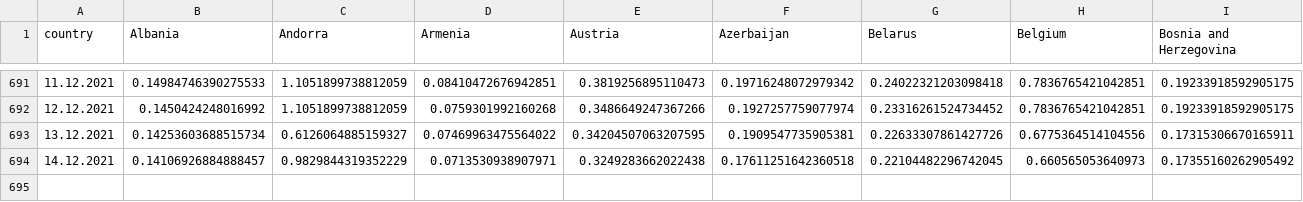
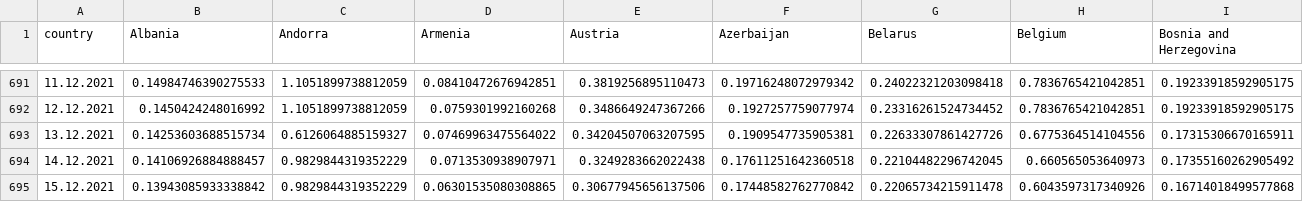
Before and after one commit to ctc/COVID-19-europe, a CSV file: total_grow_percent_confirmed.csv, drawn as a sheet; only a part is shown, gaps mark what is left out; rows hold the shown columns only; the diff names each change by its address in the sheet, - before the commit and + after, or states it on an @@ line.

```diff
--- a/total_grow_percent_confirmed.csv
+++ b/total_grow_percent_confirmed.csv
+row 695: 15.12.2021 | 0.13943085933338842 | 0.9829844319352229 | 0.06301535080308865 | 0.30677945656137506 | 0.17448582762770842 | 0.22065734215911478 | 0.6043597317340926 | 0.16714018499577868
```
Also changed, not shown: by_population_confirmed.csv, by_population_grow_percent_confirmed.csv, 18 other files.
